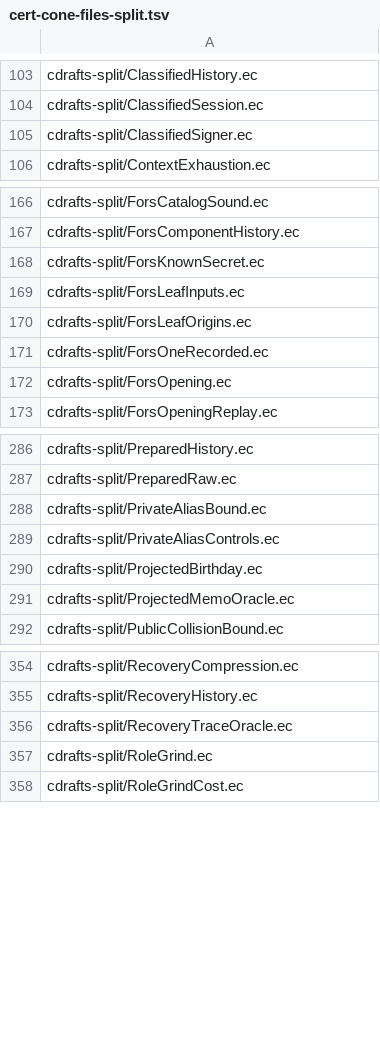
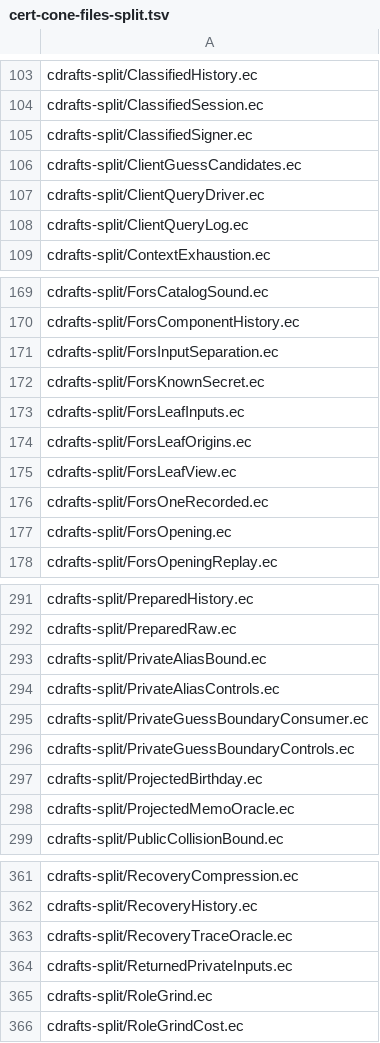
Before and after one commit to EthereumPhone/PQ1, a TSV file: contracts/verification/easycrypt/c10-port/cert-cone-files-split.tsv, drawn as a sheet; only a part is shown, gaps mark what is left out; the diff names each change by its address in the sheet, - before the commit and + after, or states it on an @@ line.

```diff
--- a/contracts/verification/easycrypt/c10-port/cert-cone-files-split.tsv
+++ b/contracts/verification/easycrypt/c10-port/cert-cone-files-split.tsv
+row 106: cdrafts-split/ClientGuessCandidates.ec
+row 107: cdrafts-split/ClientQueryDriver.ec
+row 108: cdrafts-split/ClientQueryLog.ec
+row 171: cdrafts-split/ForsInputSeparation.ec
+row 175: cdrafts-split/ForsLeafView.ec
+row 295: cdrafts-split/PrivateGuessBoundaryConsumer.ec
+row 296: cdrafts-split/PrivateGuessBoundaryControls.ec
+row 364: cdrafts-split/ReturnedPrivateInputs.ec
```
Also changed, not shown: contracts/verification/easycrypt/c10-port/cert-baseline-split.tsv, contracts/verification/easycrypt/c10-port/cert-controls-split.tsv, 31 other files.
